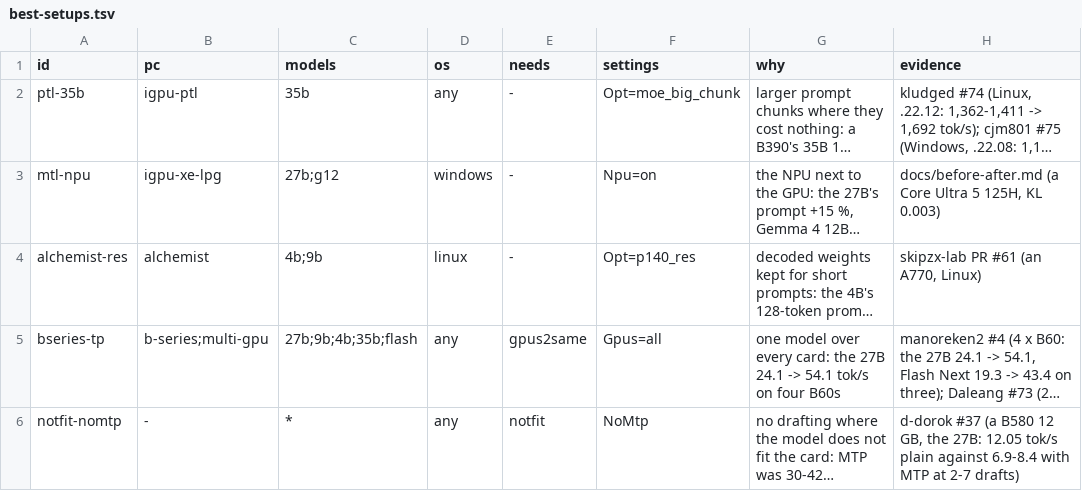
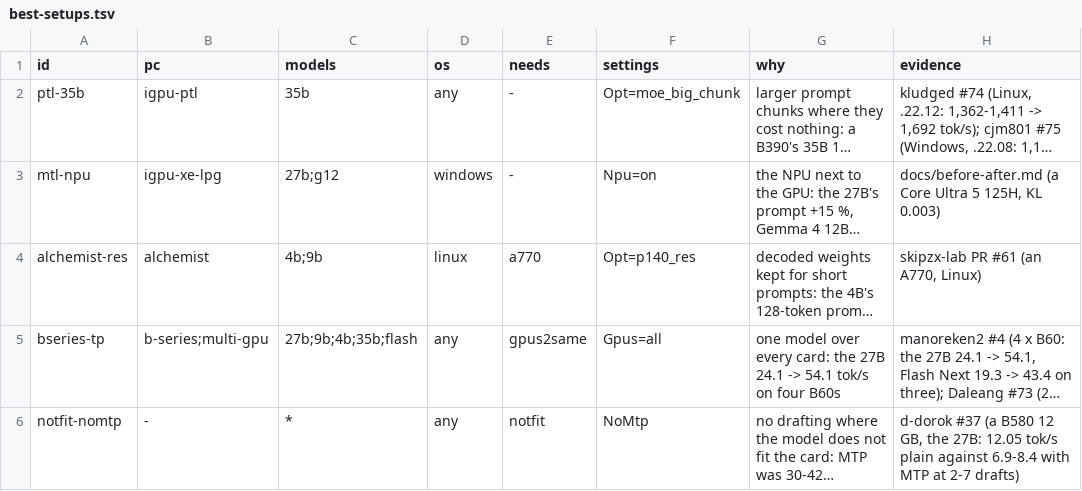
Before and after one commit to DominikStarke/inferzero, a TSV file: scripts/best-setups.tsv, drawn as a sheet; only a part is shown; long unchanged cells end in …; the diff names each change by its address in the sheet, - before the commit and + after, or states it on an @@ line.

Commit message:
Memory tiers for every model (#99): a decoded copy that does not fit the GPU is decoded just in time instead of failing the load (an Arc A380's 4B)
An Arc A380 (5.6 GiB, Debian 13, 2026.11.24.04) could not load the 4B: its file + W8 copy (7.3 GiB) were within the 9 GB
budget, so w8_resident stayed on, --ctx auto found 0 tokens six times and the server refused the model.

- zero/engine_setup.h: the resident copy also checked against device_mem() less driver_slack() (ARC_TP_SIM: a shard's
  share); where it does not fit and --budget was not given, the weights just in time, with a LOG_INF line. runz, serverz
  and --ctx auto's probes alike; where it fits, nothing changes (the A770 / iGPU paths as before). ARC_140T_RES=1 then
  keeps only the just-in-time preset and says so.
- tools/server_catalog.h auto_ctx: the tiers. Resident weights that leave no context: one more probe just in time
  (budget 0), whose own plan (Engine::plan_tight) puts part of the weights in host memory where even that is short;
  refused only when that finds no context either. A line says the fallback.
- scripts/best-setups.tsv alchemist-res (Opt=p140_res, measured on a 16 GB A770, PR #61): needs a770; zero-launcher.sh
  (sw_pc_kinds) and scripts/pc-kinds.ps1 add the word alchemist-a770 for an A770, best_auto / Get-BestSetups check it.
- zero-launcher.sh's check: 8 GB of RAM with a discrete card (was 15 for all; a 14.3 GiB box could not start it), 15
  on an integrated GPU as before. The Windows launcher had no hard RAM refusal.
- tools/server_load.h: the refusal says "the driver gives the GPU" off Windows.

Checked: bash -n (WSL), the two .ps1 files parse in PowerShell 5.1 and 7. UNTESTED HERE: not built or run on the
laptop (silent laptop); the release workflow builds it. For testers: ARC_GPU_MEM_GB=5.6 serverz -m <4B> --ctx auto
(the 4B should pick just in time), and runz --dump-logits before / after where the weights fit (bit for bit).

```diff
--- a/scripts/best-setups.tsv
+++ b/scripts/best-setups.tsv
-E4 (needs): -
+E4 (needs): a770
```
Also changed, not shown: 8 other files.
